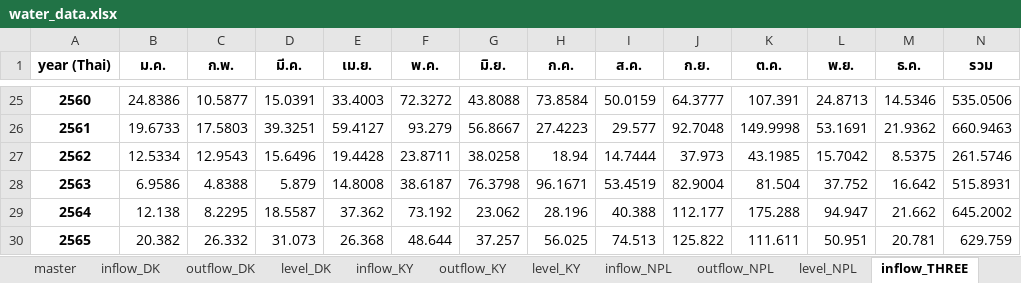
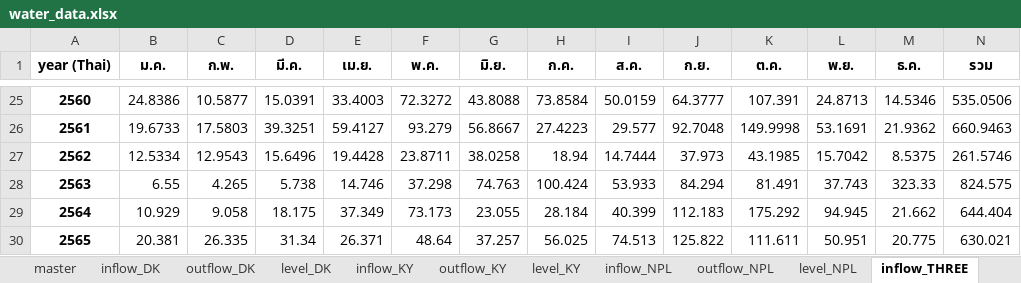
Before and after one commit to pabank10-png/water-dashboard, an Excel workbook: water_data.xlsx, sheet inflow_THREE, drawn as a sheet; only a part is shown, gaps mark what is left out; values as stored, in another font and other column widths than the file's, no borders; the diff covers the shown part only; the diff names each change by its address in the sheet, - before the commit and + after, or states it on an @@ line.

```diff
--- a/water_data.xlsx (sheet inflow_THREE)
+++ b/water_data.xlsx (sheet inflow_THREE)
-B28 (ม.ค.): 6.9586
+B28 (ม.ค.): 6.55
-C28 (ก.พ.): 4.8388
+C28 (ก.พ.): 4.265
-D28 (มี.ค.): 5.879
+D28 (มี.ค.): 5.738
-E28 (เม.ย.): 14.8008
+E28 (เม.ย.): 14.746
-F28 (พ.ค.): 38.6187
+F28 (พ.ค.): 37.298
-G28 (มิ.ย.): 76.3798
+G28 (มิ.ย.): 74.763
-H28 (ก.ค.): 96.1671
+H28 (ก.ค.): 100.424
-I28 (ส.ค.): 53.4519
+I28 (ส.ค.): 53.933
-J28 (ก.ย.): 82.9004
+J28 (ก.ย.): 84.294
-K28 (ต.ค.): 81.504
+K28 (ต.ค.): 81.491
-L28 (พ.ย.): 37.752
+L28 (พ.ย.): 37.743
-M28 (ธ.ค.): 16.642
+M28 (ธ.ค.): 323.33
-N28 (รวม): 515.8931
+N28 (รวม): 824.575
-B29 (ม.ค.): 12.138
+B29 (ม.ค.): 10.929
-C29 (ก.พ.): 8.2295
+C29 (ก.พ.): 9.058
-D29 (มี.ค.): 18.5587
+D29 (มี.ค.): 18.175
-E29 (เม.ย.): 37.362
+E29 (เม.ย.): 37.349
-F29 (พ.ค.): 73.192
+F29 (พ.ค.): 73.173
-G29 (มิ.ย.): 23.062
+G29 (มิ.ย.): 23.055
-H29 (ก.ค.): 28.196
+H29 (ก.ค.): 28.184
-I29 (ส.ค.): 40.388
+I29 (ส.ค.): 40.399
-J29 (ก.ย.): 112.177
+J29 (ก.ย.): 112.183
-K29 (ต.ค.): 175.288
+K29 (ต.ค.): 175.292
-L29 (พ.ย.): 94.947
+L29 (พ.ย.): 94.945
-N29 (รวม): 645.2002
+N29 (รวม): 644.404
-B30 (ม.ค.): 20.382
+B30 (ม.ค.): 20.381
-C30 (ก.พ.): 26.332
+C30 (ก.พ.): 26.335
-D30 (มี.ค.): 31.073
+D30 (มี.ค.): 31.34
-E30 (เม.ย.): 26.368
+E30 (เม.ย.): 26.371
-F30 (พ.ค.): 48.644
+F30 (พ.ค.): 48.64
-M30 (ธ.ค.): 20.781
+M30 (ธ.ค.): 20.775
-N30 (รวม): 629.759
+N30 (รวม): 630.021
```
Also changed, not shown: 14 edited cells elsewhere in this sheet, sheet master, sheet inflow_NPL, sheet inflow_KY, sheet inflow_DK, sheet inflow_PS, sheet outflow_KY, 7 more sheets, 1 other file.
